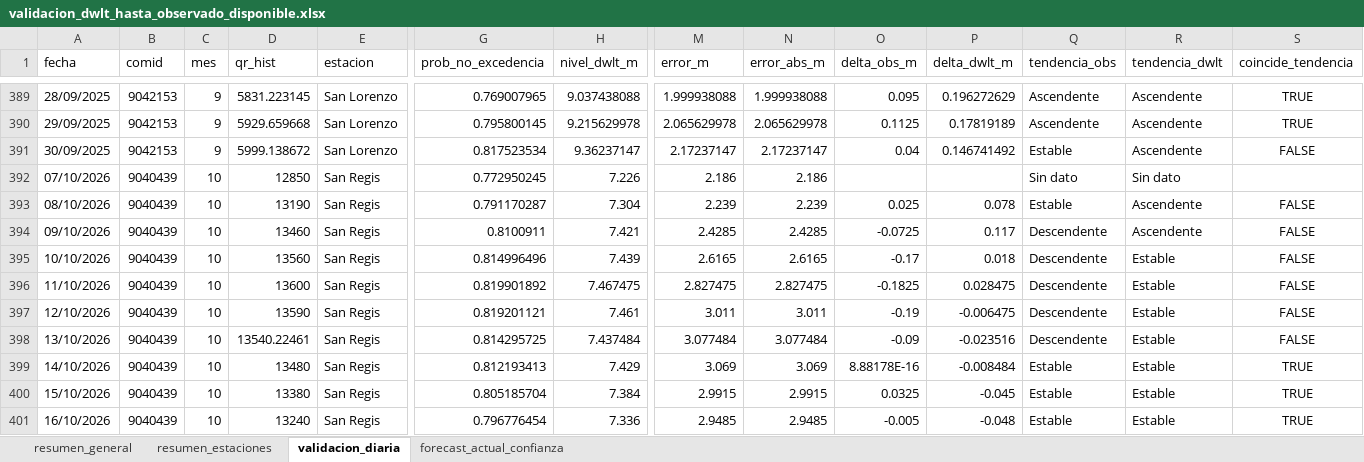
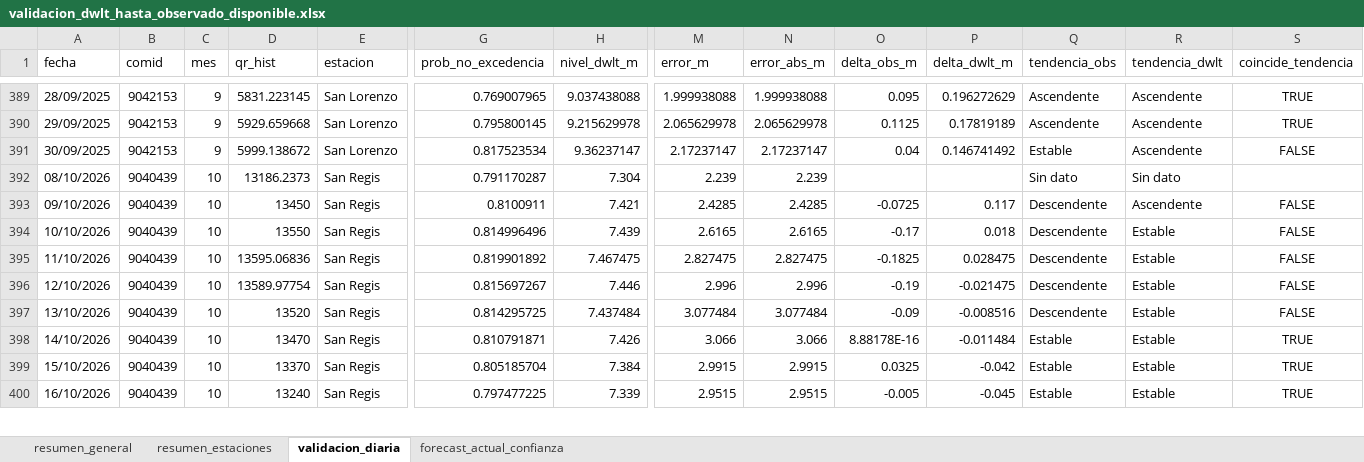
Before and after one commit to KURONO23/LoretoNivelesaCaudales, an Excel workbook: outputs/validacion_dwlt_hasta_observado_disponible.xlsx, sheet validacion_diaria, drawn as a sheet; only a part is shown, gaps mark what is left out; values as stored, in another font and other column widths than the file's, no borders; removed rows and columns are numbered as before the commit, all else as after; rows hold the shown columns only; the diff covers the shown part only; the diff names each change by its address in the sheet, - before the commit and + after, or states it on an @@ line.

```diff
--- a/outputs/validacion_dwlt_hasta_observado_disponible.xlsx (sheet validacion_diaria)
+++ b/outputs/validacion_dwlt_hasta_observado_disponible.xlsx (sheet validacion_diaria)
-row 392: 07/10/2026 | 9040439 | 10 | 12850 | San Regis | 0.772950245 | 7.226 | 2.186 | 2.186 |  |  | Sin dato | Sin dato
-D392 (qr_hist): 13190
+D392 (qr_hist): 13186.2373
-O392 (delta_obs_m): 0.025
+O392 (delta_obs_m): (empty)
-P392 (delta_dwlt_m): 0.078
+P392 (delta_dwlt_m): (empty)
-Q392 (tendencia_obs): Estable
+Q392 (tendencia_obs): Sin dato
-R392 (tendencia_dwlt): Ascendente
+R392 (tendencia_dwlt): Sin dato
-S392 (coincide_tendencia): FALSE
+S392 (coincide_tendencia): (empty)
-D393 (qr_hist): 13460
+D393 (qr_hist): 13450
-D394 (qr_hist): 13560
+D394 (qr_hist): 13550
-D395 (qr_hist): 13600
+D395 (qr_hist): 13595.06836
-D396 (qr_hist): 13590
+D396 (qr_hist): 13589.97754
-G396 (prob_no_excedencia): 0.819201121
+G396 (prob_no_excedencia): 0.815697267
-H396 (nivel_dwlt_m): 7.461
+H396 (nivel_dwlt_m): 7.446
-M396 (error_m): 3.011
+M396 (error_m): 2.996
-N396 (error_abs_m): 3.011
+N396 (error_abs_m): 2.996
-P396 (delta_dwlt_m): -0.006475
+P396 (delta_dwlt_m): -0.021475
-D397 (qr_hist): 13540.22461
+D397 (qr_hist): 13520
-P397 (delta_dwlt_m): -0.023516
+P397 (delta_dwlt_m): -0.008516
-D398 (qr_hist): 13480
+D398 (qr_hist): 13470
-G398 (prob_no_excedencia): 0.812193413
+G398 (prob_no_excedencia): 0.810791871
-H398 (nivel_dwlt_m): 7.429
+H398 (nivel_dwlt_m): 7.426
-M398 (error_m): 3.069
+M398 (error_m): 3.066
-N398 (error_abs_m): 3.069
+N398 (error_abs_m): 3.066
-P398 (delta_dwlt_m): -0.008484
+P398 (delta_dwlt_m): -0.011484
-D399 (qr_hist): 13380
+D399 (qr_hist): 13370
-P399 (delta_dwlt_m): -0.045
+P399 (delta_dwlt_m): -0.042
-G400 (prob_no_excedencia): 0.796776454
+G400 (prob_no_excedencia): 0.797477225
-H400 (nivel_dwlt_m): 7.336
+H400 (nivel_dwlt_m): 7.339
-M400 (error_m): 2.9485
+M400 (error_m): 2.9515
-N400 (error_abs_m): 2.9485
+N400 (error_abs_m): 2.9515
-P400 (delta_dwlt_m): -0.048
+P400 (delta_dwlt_m): -0.045
```
Also changed, not shown: 18 added rows, 17 removed rows and 565 edited cells elsewhere in this sheet, sheet resumen_estaciones, sheet forecast_actual_confianza, sheet resumen_general, outputs/metricas_dwlt_estaciones.xlsx, outputs/pronostico_nivel_7dias_estaciones.xlsx, 12 other files.
